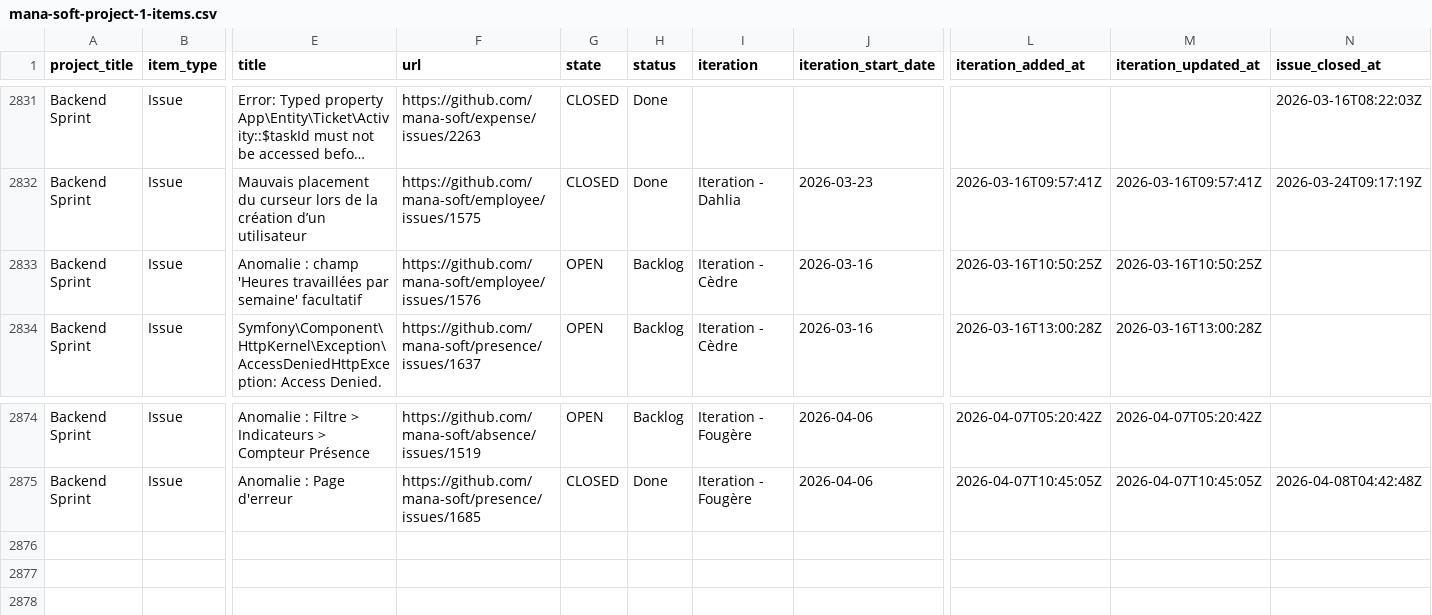
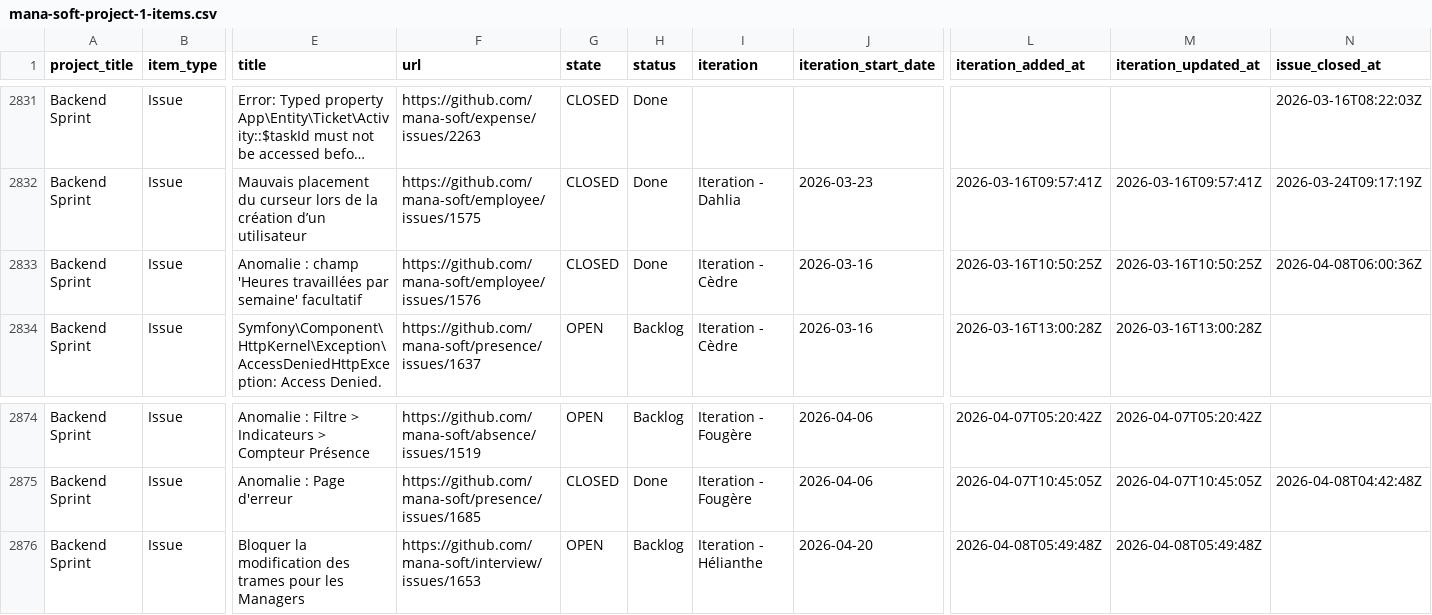
Before and after one commit to siven76/dev-dashboard, a CSV file: docs/briefs/mana-soft-project-1-items.csv, drawn as a sheet; only a part is shown, gaps mark what is left out; long unchanged cells end in …; rows hold the shown columns only; the diff names each change by its address in the sheet, - before the commit and + after, or states it on an @@ line.

```diff
--- a/docs/briefs/mana-soft-project-1-items.csv
+++ b/docs/briefs/mana-soft-project-1-items.csv
-G2833 (state): OPEN
+G2833 (state): CLOSED
-H2833 (status): Backlog
+H2833 (status): Done
-N2833 (issue_closed_at): (empty)
+N2833 (issue_closed_at): 2026-04-08T06:00:36Z
+row 2876: Backend Sprint | Issue | Bloquer la modification des trames pour les Managers | https://github.com/mana-soft/interview/issues/1653 | OPEN | Backlog | Iteration - Hélianthe | 2026-04-20 | 2026-04-08T05:49:48Z | 2026-04-08T05:49:48Z
```
Also changed, not shown: 2 other files.
